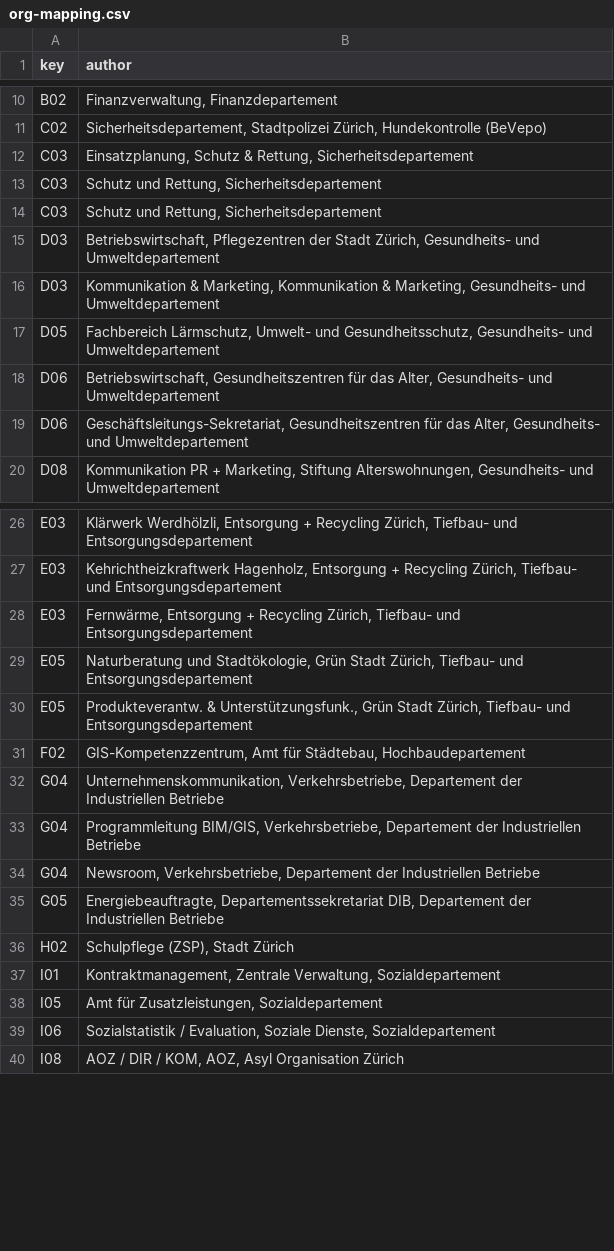
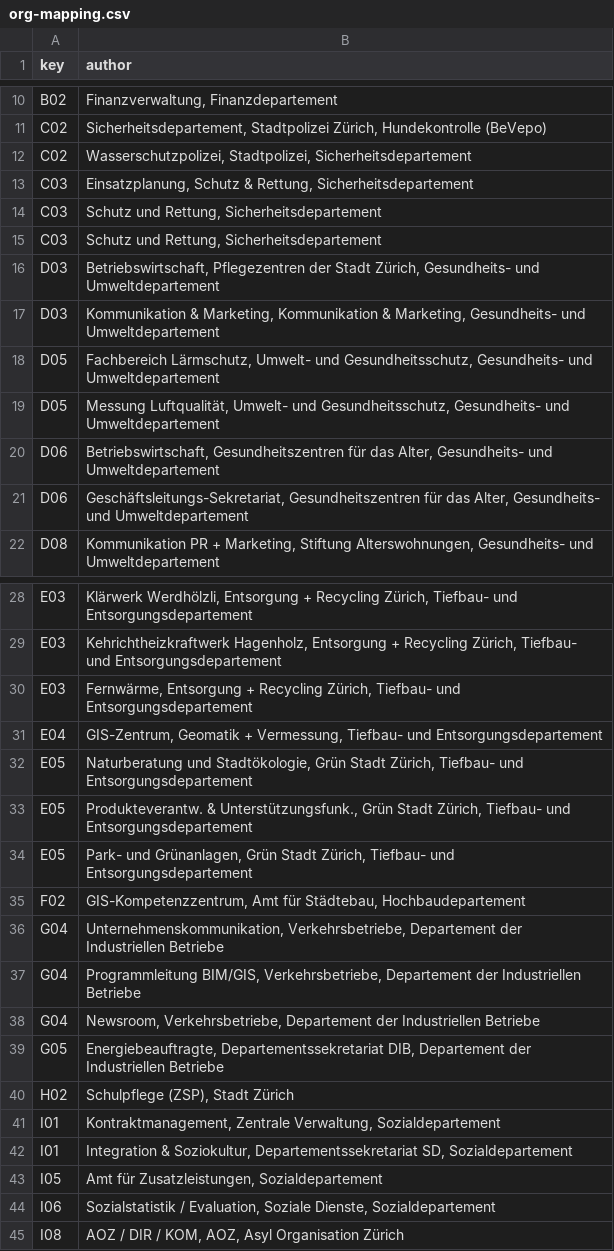
Before and after one commit to grandgrue/ckan-reporting-stzh, a CSV file: org-mapping.csv, drawn as a sheet; only a part is shown, gaps mark what is left out.

Commit message:
Update org-mapping.csv

```diff
--- a/org-mapping.csv
+++ b/org-mapping.csv
@@ -11,2 +11,3 @@ B02,"Finanzverwaltung, Finanzdepartement "
 C02,"Sicherheitsdepartement, Stadtpolizei Zürich, Hundekontrolle (BeVepo)"
+C02,"Wasserschutzpolizei, Stadtpolizei, Sicherheitsdepartement"
 C03,"Einsatzplanung, Schutz & Rettung, Sicherheitsdepartement"
@@ -17,2 +18,3 @@ D03,"Kommunikation & Marketing, Kommunikation & Marketing, Gesundheits- und Umwe
 D05,"Fachbereich Lärmschutz, Umwelt- und Gesundheitsschutz, Gesundheits- und Umweltdepartement"
+D05,"Messung Luftqualität, Umwelt- und Gesundheitsschutz, Gesundheits- und Umweltdepartement"
 D06,"Betriebswirtschaft, Gesundheitszentren für das Alter, Gesundheits- und Umweltdepartement"
@@ -28,4 +30,6 @@ E03,"Kehrichtheizkraftwerk Hagenholz, Entsorgung + Recycling Zürich, Tiefbau- u
 E03,"Fernwärme, Entsorgung + Recycling Zürich, Tiefbau- und Entsorgungsdepartement"
+E04,"GIS-Zentrum, Geomatik + Vermessung, Tiefbau- und Entsorgungsdepartement"
 E05,"Naturberatung und Stadtökologie, Grün Stadt Zürich, Tiefbau- und Entsorgungsdepartement"
 E05,"Produkteverantw.  & Unterstützungsfunk., Grün Stadt Zürich, Tiefbau- und Entsorgungsdepartement"
+E05,"Park- und Grünanlagen, Grün Stadt Zürich, Tiefbau- und Entsorgungsdepartement"
 F02,"GIS-Kompetenzzentrum, Amt für Städtebau, Hochbaudepartement"
@@ -37,2 +41,3 @@ H02,"Schulpflege (ZSP), Stadt Zürich"
 I01,"Kontraktmanagement, Zentrale Verwaltung, Sozialdepartement"
+I01,"Integration & Soziokultur, Departementssekretariat SD, Sozialdepartement"
 I05,"Amt für Zusatzleistungen, Sozialdepartement"
```
